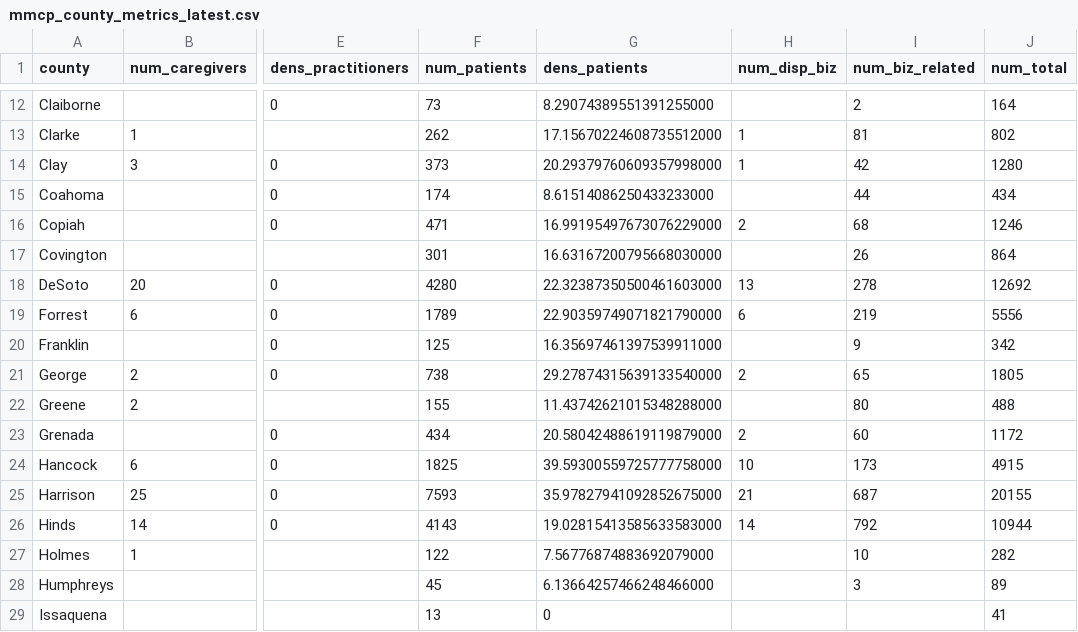
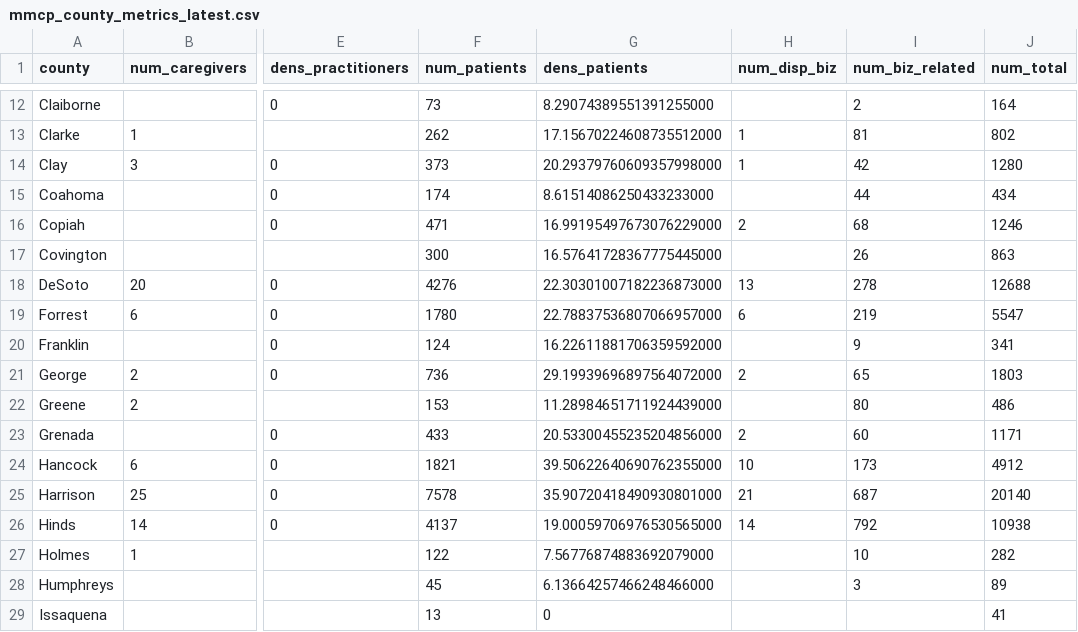
Before and after one commit to Booman008/3ma-legislative-map, a CSV file: CSV Imports/mmcp_county_metrics_latest.csv, drawn as a sheet; only a part is shown, gaps mark what is left out; the diff covers the shown part only; the diff names each change by its address in the sheet, - before the commit and + after, or states it on an @@ line.

```diff
--- a/CSV Imports/mmcp_county_metrics_latest.csv
+++ b/CSV Imports/mmcp_county_metrics_latest.csv
-F17 (num_patients): 301
+F17 (num_patients): 300
-G17 (dens_patients): 16.63167200795668030000
+G17 (dens_patients): 16.57641728367775445000
-J17 (num_total): 864
+J17 (num_total): 863
-F18 (num_patients): 4280
+F18 (num_patients): 4276
-G18 (dens_patients): 22.32387350500461603000
+G18 (dens_patients): 22.30301007182236873000
-J18 (num_total): 12692
+J18 (num_total): 12688
-F19 (num_patients): 1789
+F19 (num_patients): 1780
-G19 (dens_patients): 22.90359749071821790000
+G19 (dens_patients): 22.78837536807066957000
-J19 (num_total): 5556
+J19 (num_total): 5547
-F20 (num_patients): 125
+F20 (num_patients): 124
-G20 (dens_patients): 16.35697461397539911000
+G20 (dens_patients): 16.22611881706359592000
-J20 (num_total): 342
+J20 (num_total): 341
-F21 (num_patients): 738
+F21 (num_patients): 736
-G21 (dens_patients): 29.27874315639133540000
+G21 (dens_patients): 29.19939696897564072000
-J21 (num_total): 1805
+J21 (num_total): 1803
-F22 (num_patients): 155
+F22 (num_patients): 153
-G22 (dens_patients): 11.43742621015348288000
+G22 (dens_patients): 11.28984651711924439000
-J22 (num_total): 488
+J22 (num_total): 486
-F23 (num_patients): 434
+F23 (num_patients): 433
-G23 (dens_patients): 20.58042488619119879000
+G23 (dens_patients): 20.53300455235204856000
-J23 (num_total): 1172
+J23 (num_total): 1171
-F24 (num_patients): 1825
+F24 (num_patients): 1821
-G24 (dens_patients): 39.59300559725777758000
+G24 (dens_patients): 39.50622640690762355000
-J24 (num_total): 4915
+J24 (num_total): 4912
-F25 (num_patients): 7593
+F25 (num_patients): 7578
-G25 (dens_patients): 35.97827941092852675000
+G25 (dens_patients): 35.90720418490930801000
-J25 (num_total): 20155
+J25 (num_total): 20140
-F26 (num_patients): 4143
+F26 (num_patients): 4137
-G26 (dens_patients): 19.02815413585633583000
+G26 (dens_patients): 19.00059706976530565000
-J26 (num_total): 10944
+J26 (num_total): 10938
```
Also changed, not shown: 114 edited cells elsewhere in this file, 4 other files.
